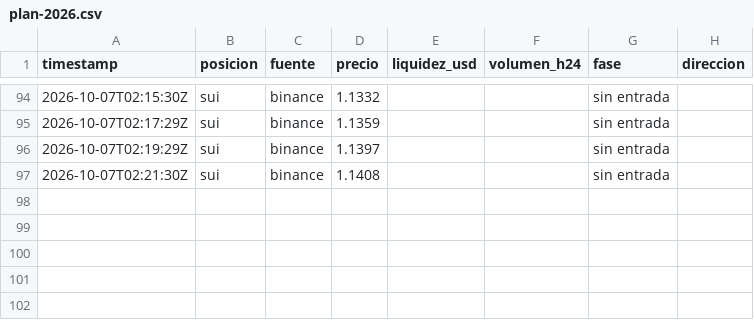
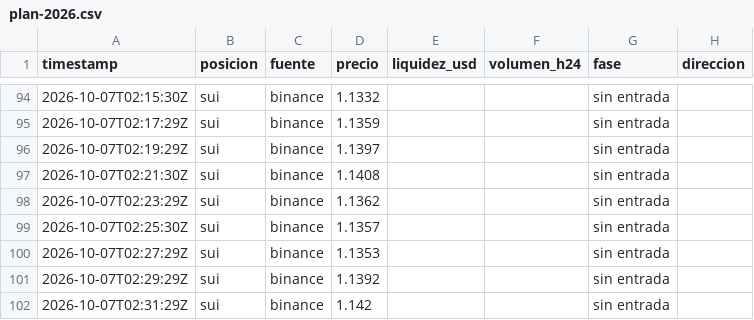
Before and after one commit to StefaNovaliere/controler-activos, a CSV file: history/plan-2026.csv, drawn as a sheet; only a part is shown, gaps mark what is left out; the diff names each change by its address in the sheet, - before the commit and + after, or states it on an @@ line.

```diff
--- a/history/plan-2026.csv
+++ b/history/plan-2026.csv
+row 98: 2026-10-07T02:23:29Z | sui | binance | 1.1362 |  |  | sin entrada
+row 99: 2026-10-07T02:25:30Z | sui | binance | 1.1357 |  |  | sin entrada
+row 100: 2026-10-07T02:27:29Z | sui | binance | 1.1353 |  |  | sin entrada
+row 101: 2026-10-07T02:29:29Z | sui | binance | 1.1392 |  |  | sin entrada
+row 102: 2026-10-07T02:31:29Z | sui | binance | 1.142 |  |  | sin entrada
```
Also changed, not shown: history/prices-2026.csv, 2 other files.
